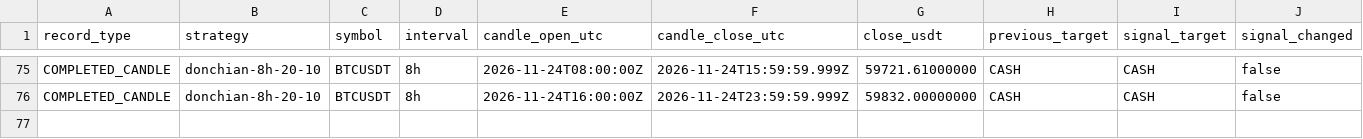
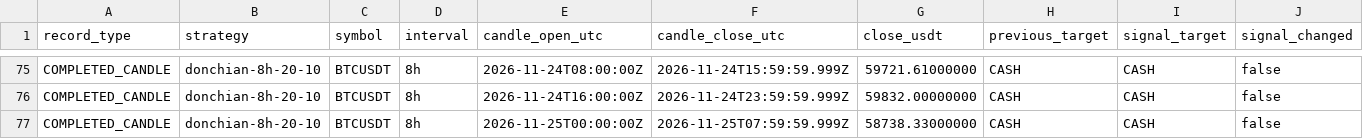
Before and after one commit to nkfai1982-oss/btc, a CSV file: tools/binance-ema300-monitor/donchian_20_10_portfolio.csv, drawn as a sheet; only a part is shown, gaps mark what is left out; rows hold the shown columns only; the diff names each change by its address in the sheet, - before the commit and + after, or states it on an @@ line.

Commit message:
Record BTCUSDT simulated portfolios 2026-11-25 1602

```diff
--- a/tools/binance-ema300-monitor/donchian_20_10_portfolio.csv
+++ b/tools/binance-ema300-monitor/donchian_20_10_portfolio.csv
+row 77: COMPLETED_CANDLE | donchian-8h-20-10 | BTCUSDT | 8h | 2026-11-25T00:00:00Z | 2026-11-25T07:59:59.999Z | 58738.33000000 | CASH | CASH | false
```
Also changed, not shown: tools/binance-ema300-monitor/ema300_portfolio.csv.
